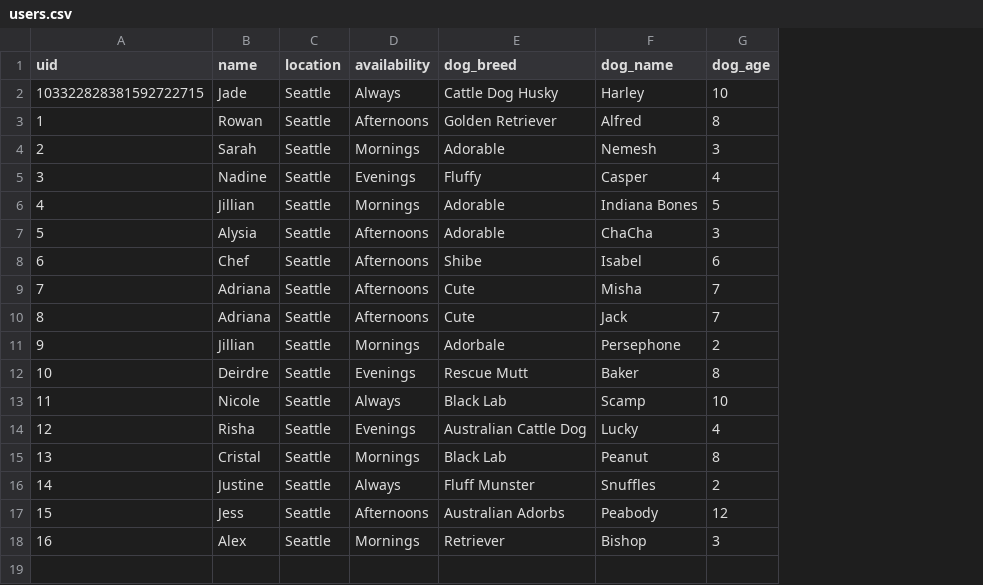
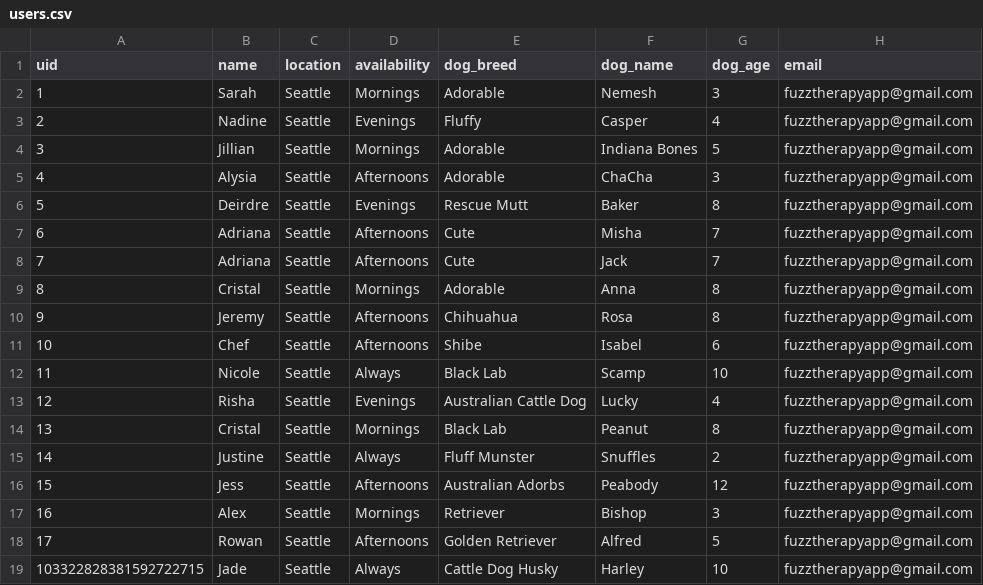
Before and after one commit to jadevance/fuzz-therapy, a CSV file: seed_csv/users.csv, drawn as a sheet; removed rows and columns are numbered as before the commit, all else as after; the diff names each change by its address in the sheet, - before the commit and + after, or states it on an @@ line.

Commit message:
updated seeds and test fixtures to include email

```diff
--- a/seed_csv/users.csv
+++ b/seed_csv/users.csv
+column H (email), rows 2-5: all fuzztherapyapp@gmail.com; rows 7-8: fuzztherapyapp@gmail.com | fuzztherapyapp@gmail.com; rows 12-17: all fuzztherapyapp@gmail.com
-row 3: 1 | Rowan | Seattle | Afternoons | Golden Retriever | Alfred | 8
@@ column A (uid) renumbered between rows 2 and 8 @@
@@ row 12 moved to row 6: 5 @@
-row 11: 9 | Jillian | Seattle | Mornings | Adorbale | Persephone | 2
+row 9: 8 | Cristal | Seattle | Mornings | Adorable | Anna | 8 | fuzztherapyapp@gmail.com
+row 10: 9 | Jeremy | Seattle | Afternoons | Chihuahua | Rosa | 8 | fuzztherapyapp@gmail.com
@@ row 8 moved to row 11: 10 @@
+row 18: 17 | Rowan | Seattle | Afternoons | Golden Retriever | Alfred | 5 | fuzztherapyapp@gmail.com
@@ row 2 moved to row 19: 103322828381592722715 @@
```
Also changed, not shown: 1 other file.
